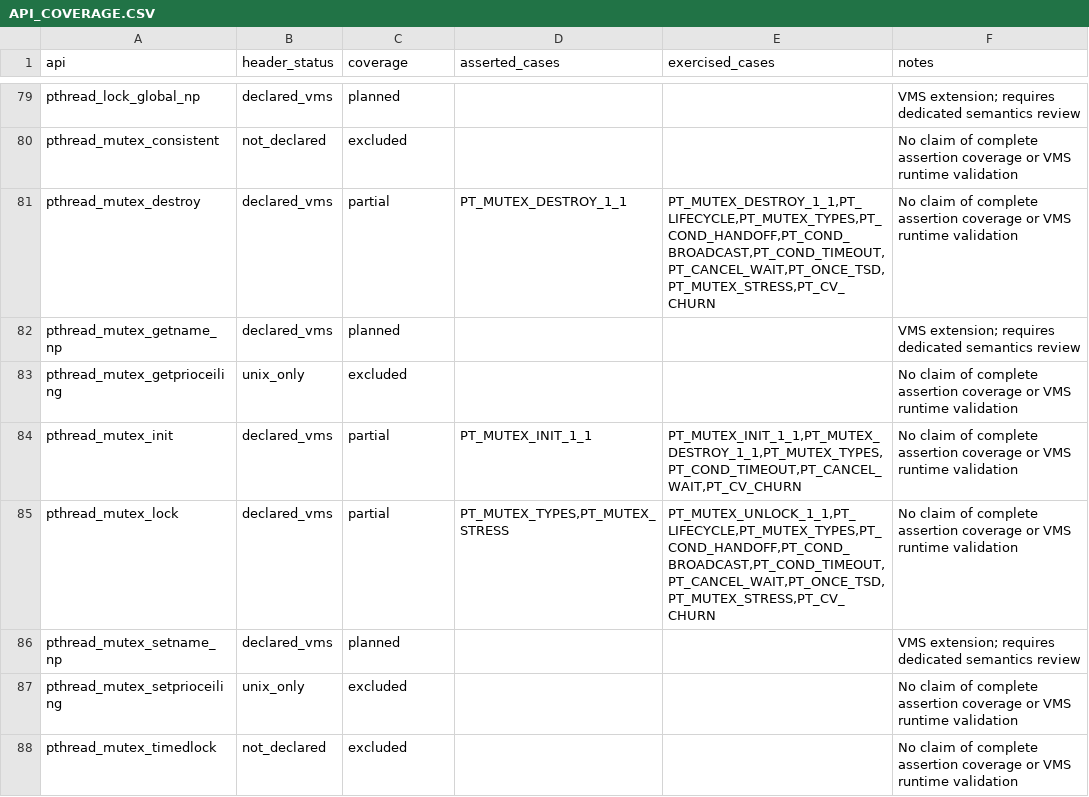
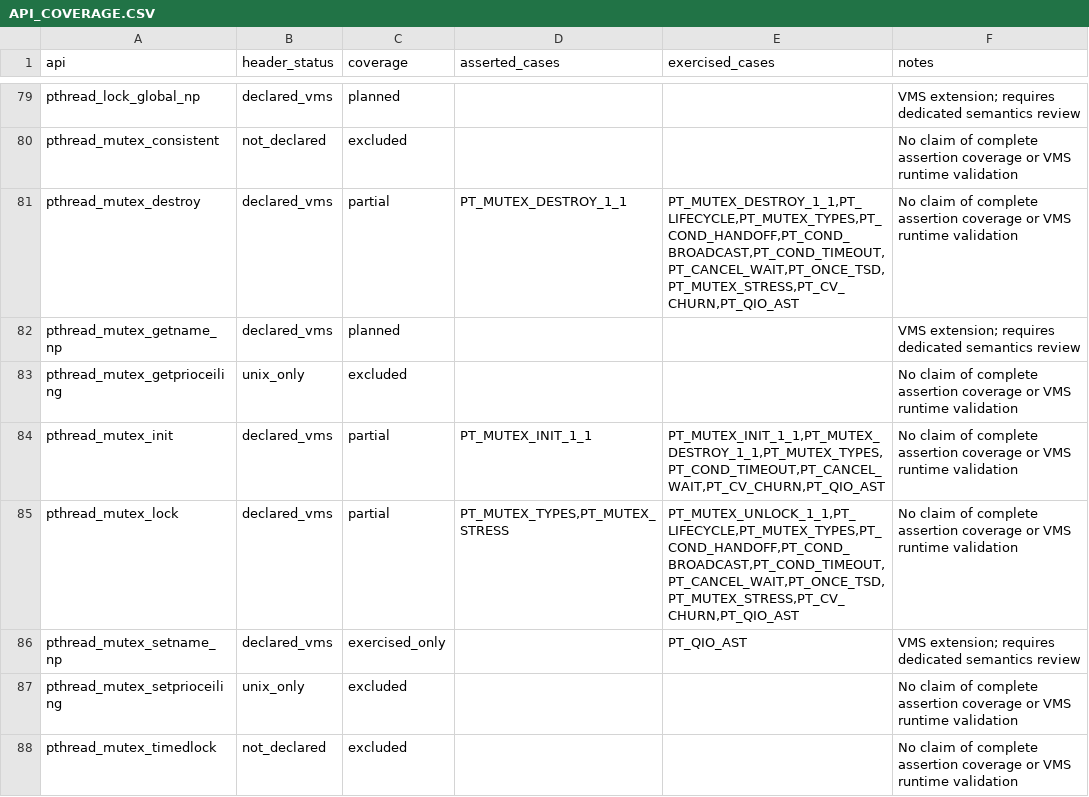
Before and after one commit to iamcamiel/open-posix-testsuite-openvms, a CSV file: testcases/open_posix_testsuite/openvms/API_COVERAGE.CSV, drawn as a sheet; only a part is shown, gaps mark what is left out; the diff covers the shown part only.

Commit message:
Add OpenVMS QIO and AST completion stress test

```diff
--- a/testcases/open_posix_testsuite/openvms/API_COVERAGE.CSV
+++ b/testcases/open_posix_testsuite/openvms/API_COVERAGE.CSV
@@ -80,8 +80,8 @@ pthread_lock_global_np,declared_vms,planned,,,VMS extension; requires dedicated
 pthread_mutex_consistent,not_declared,excluded,,,No claim of complete assertion coverage or VMS runtime validation
-pthread_mutex_destroy,declared_vms,partial,PT_MUTEX_DESTROY_1_1,"PT_MUTEX_DESTROY_1_1,PT_LIFECYCLE,PT_MUTEX_TYPES,PT_COND_HANDOFF,PT_COND_BROADCAST,PT_COND_TIMEOUT,PT_CANCEL_WAIT,PT_ONCE_TSD,PT_MUTEX_STRESS,PT_CV_CHURN",No claim of complete assertion coverage or VMS runtime validation
+pthread_mutex_destroy,declared_vms,partial,PT_MUTEX_DESTROY_1_1,"PT_MUTEX_DESTROY_1_1,PT_LIFECYCLE,PT_MUTEX_TYPES,PT_COND_HANDOFF,PT_COND_BROADCAST,PT_COND_TIMEOUT,PT_CANCEL_WAIT,PT_ONCE_TSD,PT_MUTEX_STRESS,PT_CV_CHURN,PT_QIO_AST",No claim of complete assertion coverage or VMS runtime validation
 pthread_mutex_getname_np,declared_vms,planned,,,VMS extension; requires dedicated semantics review
 pthread_mutex_getprioceiling,unix_only,excluded,,,No claim of complete assertion coverage or VMS runtime validation
-pthread_mutex_init,declared_vms,partial,PT_MUTEX_INIT_1_1,"PT_MUTEX_INIT_1_1,PT_MUTEX_DESTROY_1_1,PT_MUTEX_TYPES,PT_COND_TIMEOUT,PT_CANCEL_WAIT,PT_CV_CHURN",No claim of complete assertion coverage or VMS runtime validation
-pthread_mutex_lock,declared_vms,partial,"PT_MUTEX_TYPES,PT_MUTEX_STRESS","PT_MUTEX_UNLOCK_1_1,PT_LIFECYCLE,PT_MUTEX_TYPES,PT_COND_HANDOFF,PT_COND_BROADCAST,PT_COND_TIMEOUT,PT_CANCEL_WAIT,PT_ONCE_TSD,PT_MUTEX_STRESS,PT_CV_CHURN",No claim of complete assertion coverage or VMS runtime validation
-pthread_mutex_setname_np,declared_vms,planned,,,VMS extension; requires dedicated semantics review
+pthread_mutex_init,declared_vms,partial,PT_MUTEX_INIT_1_1,"PT_MUTEX_INIT_1_1,PT_MUTEX_DESTROY_1_1,PT_MUTEX_TYPES,PT_COND_TIMEOUT,PT_CANCEL_WAIT,PT_CV_CHURN,PT_QIO_AST",No claim of complete assertion coverage or VMS runtime validation
+pthread_mutex_lock,declared_vms,partial,"PT_MUTEX_TYPES,PT_MUTEX_STRESS","PT_MUTEX_UNLOCK_1_1,PT_LIFECYCLE,PT_MUTEX_TYPES,PT_COND_HANDOFF,PT_COND_BROADCAST,PT_COND_TIMEOUT,PT_CANCEL_WAIT,PT_ONCE_TSD,PT_MUTEX_STRESS,PT_CV_CHURN,PT_QIO_AST",No claim of complete assertion coverage or VMS runtime validation
+pthread_mutex_setname_np,declared_vms,exercised_only,,PT_QIO_AST,VMS extension; requires dedicated semantics review
 pthread_mutex_setprioceiling,unix_only,excluded,,,No claim of complete assertion coverage or VMS runtime validation
```
Also changed, not shown: 21 edited cells elsewhere in this file, 16 other files.
